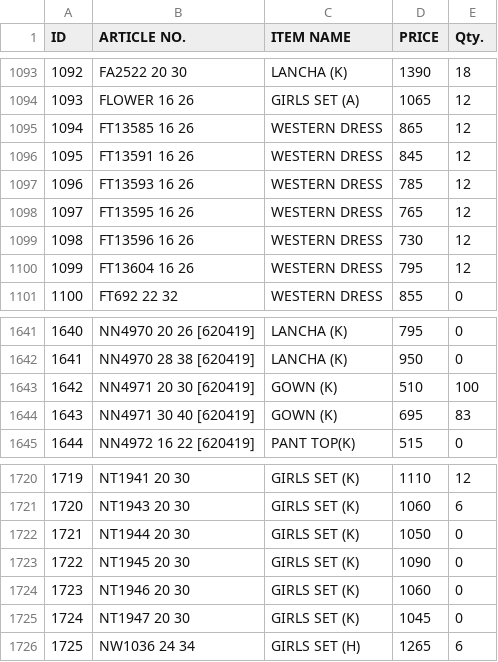
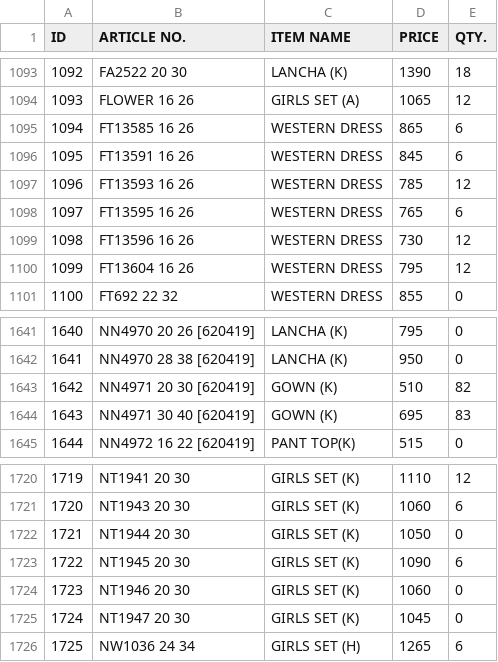
Before and after one commit to sanjeevsh1986/stock-data, a CSV file: data.csv, drawn as a sheet; only a part is shown, gaps mark what is left out; the diff names each change by its address in the sheet, - before the commit and + after, or states it on an @@ line.

Commit message:
Add files via upload

```diff
--- a/data.csv
+++ b/data.csv
-E1: Qty.
+E1: QTY.
-E1095:E1096 (QTY.): 12
+E1095:E1096 (QTY.): 6
-E1098 (QTY.): 12
+E1098 (QTY.): 6
-E1643 (QTY.): 100
+E1643 (QTY.): 82
-E1723 (QTY.): 0
+E1723 (QTY.): 6
```
